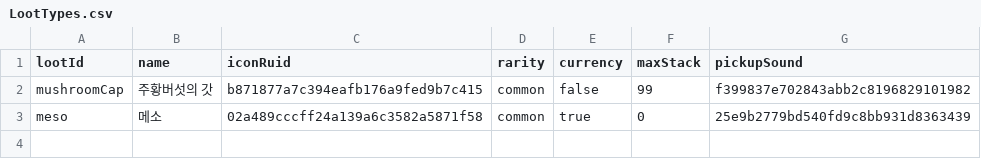
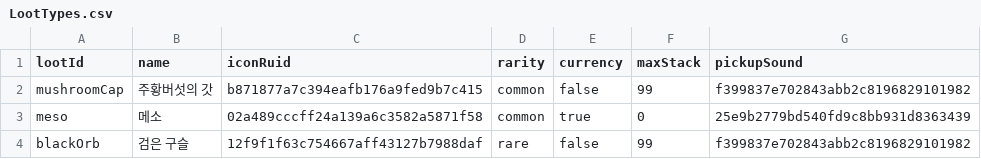
Before and after one commit to browniesss/mapleZengardReal, a CSV file: RootDesk/MyDesk/Zengard/Data/LootTypes.csv, drawn as a sheet; the diff names each change by its address in the sheet, - before the commit and + after, or states it on an @@ line.

```diff
--- a/RootDesk/MyDesk/Zengard/Data/LootTypes.csv
+++ b/RootDesk/MyDesk/Zengard/Data/LootTypes.csv
+row 4: blackOrb | 검은 구슬 | 12f9f1f63c754667aff43127b7988daf | rare | false | 99 | f399837e702843abb2c8196829101982
```
Also changed, not shown: RootDesk/MyDesk/Zengard/Data/StageDefs.csv, 7 other files.
